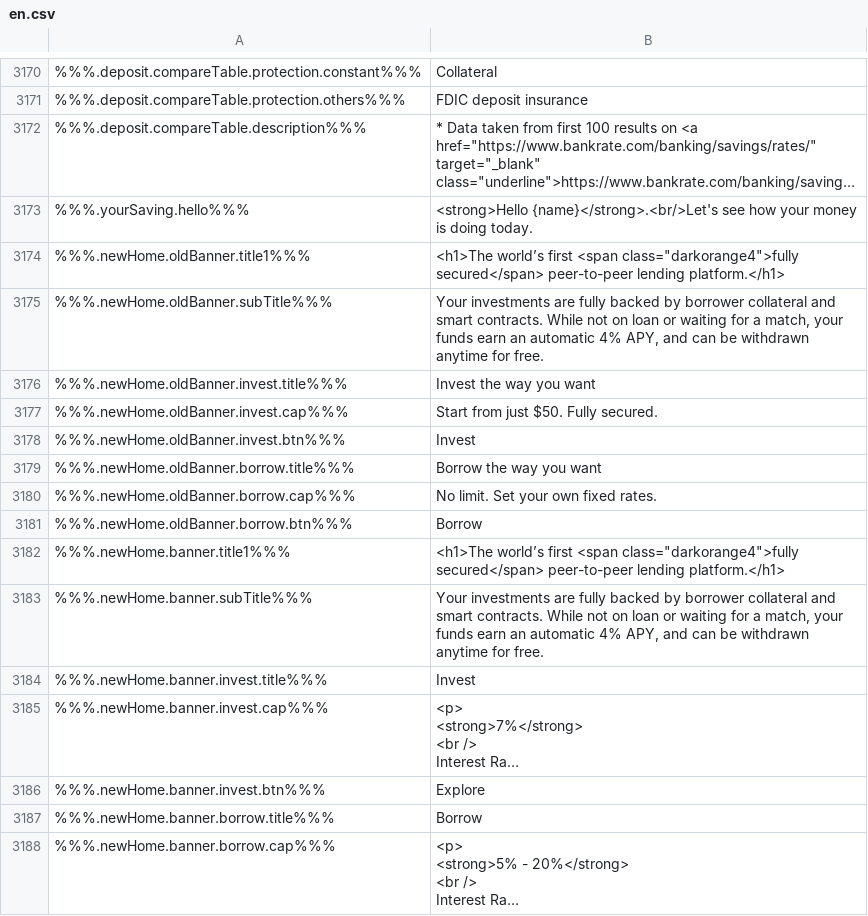
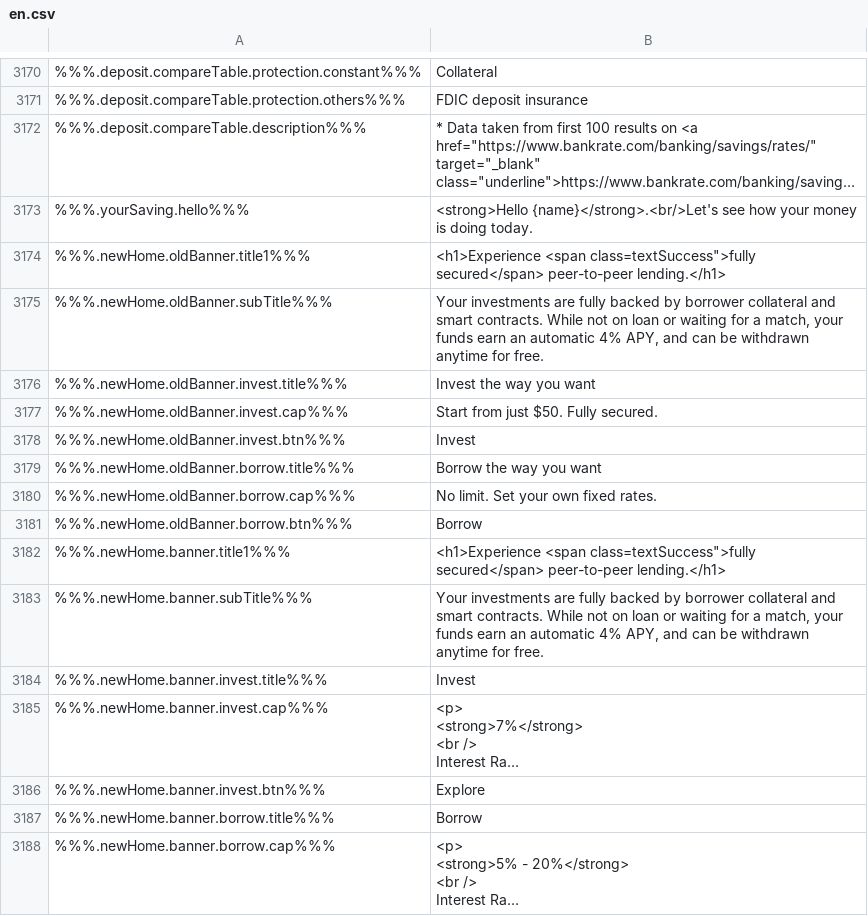
Before and after one commit to duyhtq/constant-web-i18n, a CSV file: store/en.csv, drawn as a sheet; only a part is shown, gaps mark what is left out; long unchanged cells end in …; the diff names each change by its address in the sheet, - before the commit and + after, or states it on an @@ line.

```diff
--- a/store/en.csv
+++ b/store/en.csv
-B3174: <h1>The world’s first <span class="darkorange4">fully secured</span> peer-to-peer lending platform.</h1>
+B3174: <h1>Experience <span class=textSuccess">fully secured</span> peer-to-peer lending.</h1>
-B3182: <h1>The world’s first <span class="darkorange4">fully secured</span> peer-to-peer lending platform.</h1>
+B3182: <h1>Experience <span class=textSuccess">fully secured</span> peer-to-peer lending.</h1>
```
Also changed, not shown: 1 other file.
